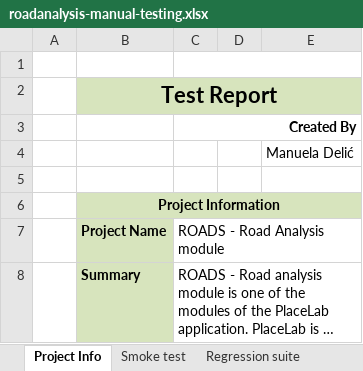
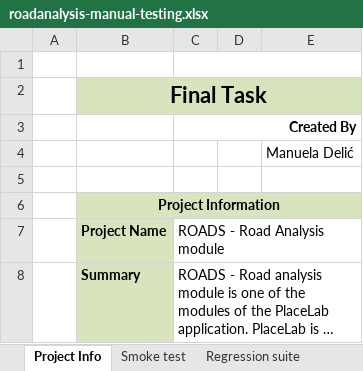
Before and after one commit to manueladelic/placelab-final-assignment-qamp, an Excel workbook: manual-testing/roadanalysis-manual-testing.xlsx, sheet Project Info, drawn as a sheet; long unchanged cells end in …; values as stored, in another font and other column widths than the file's, no borders; the diff names each change by its address in the sheet, - before the commit and + after, or states it on an @@ line.

```diff
--- a/manual-testing/roadanalysis-manual-testing.xlsx (sheet Project Info)
+++ b/manual-testing/roadanalysis-manual-testing.xlsx (sheet Project Info)
-B2 (Project Name): Test Report
+B2 (Project Name): Final Task
```
Also changed, not shown: 4 other files.
